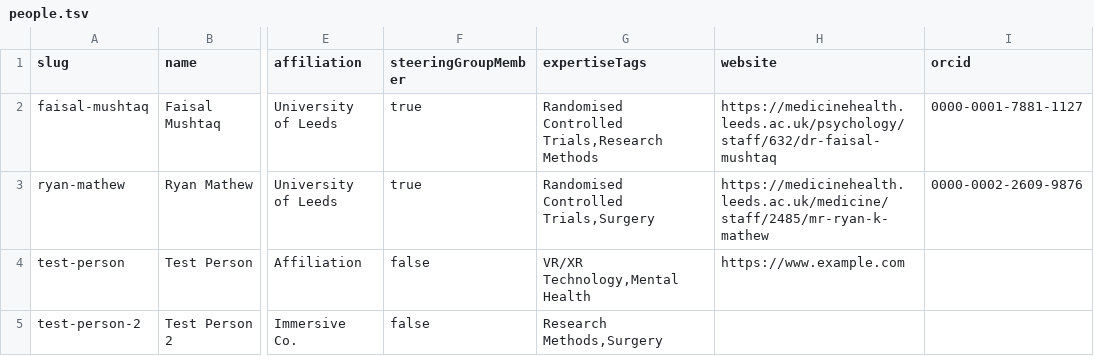
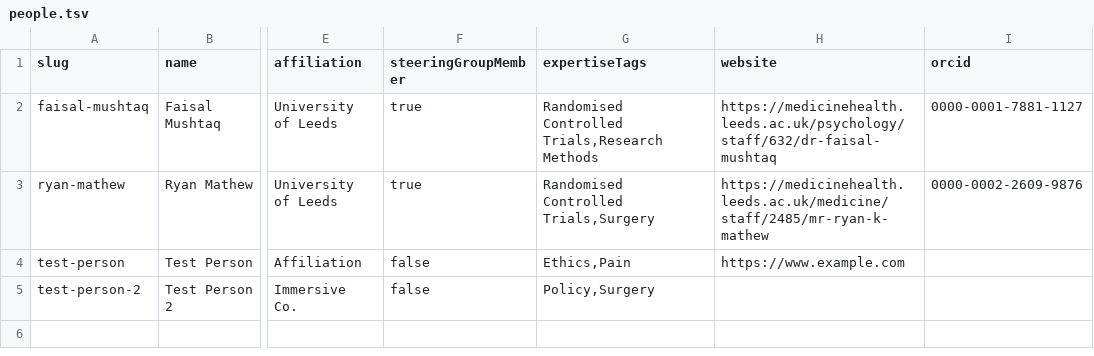
Before and after one commit to vr-leeds/ihc-website-development, a TSV file: src/raw_data/people.tsv, drawn as a sheet; only a part is shown, gaps mark what is left out; the diff names each change by its address in the sheet, - before the commit and + after, or states it on an @@ line.

```diff
--- a/src/raw_data/people.tsv
+++ b/src/raw_data/people.tsv
-G4 (expertiseTags): VR/XR Technology,Mental Health
+G4 (expertiseTags): Ethics,Pain
-G5 (expertiseTags): Research Methods,Surgery
+G5 (expertiseTags): Policy,Surgery
```
Also changed, not shown: 8 other files.
